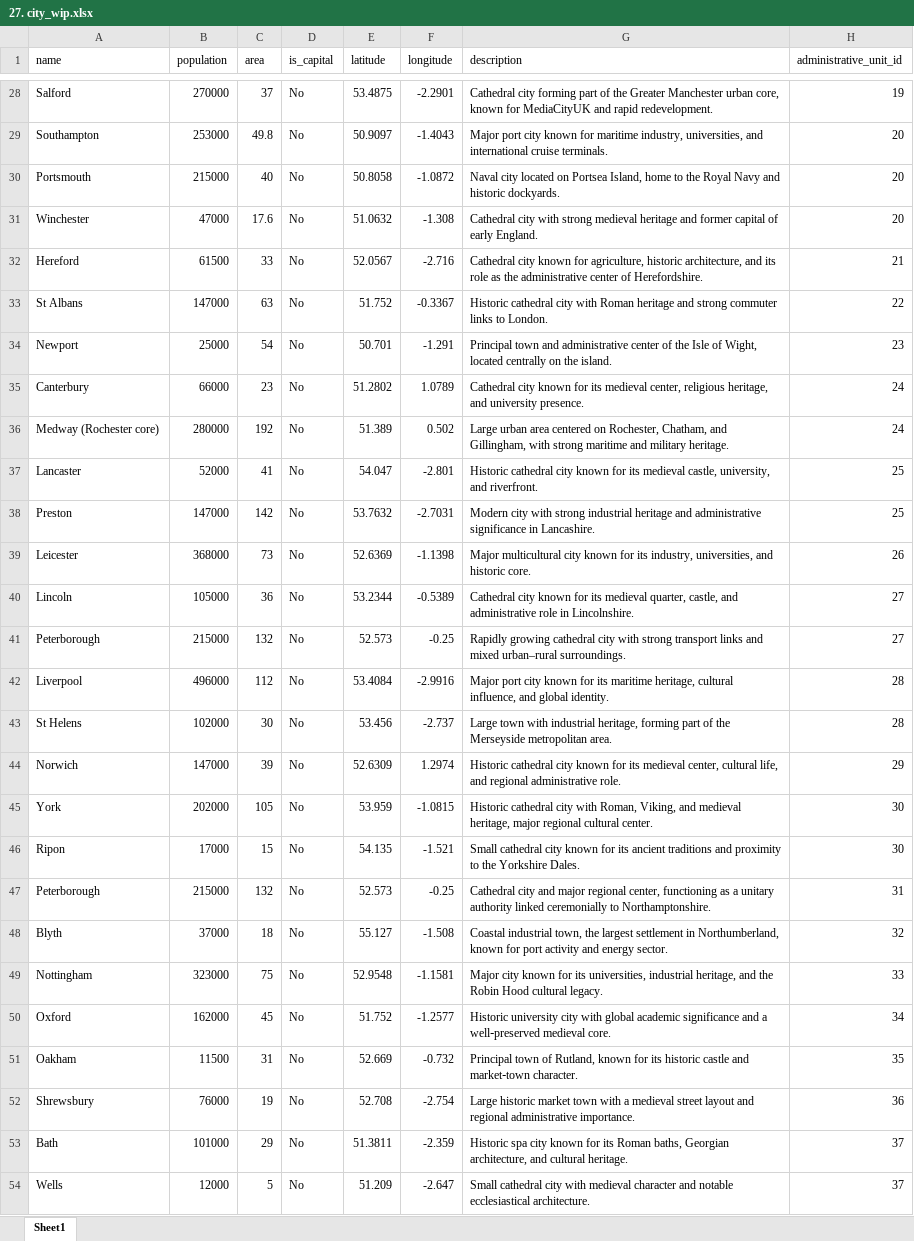
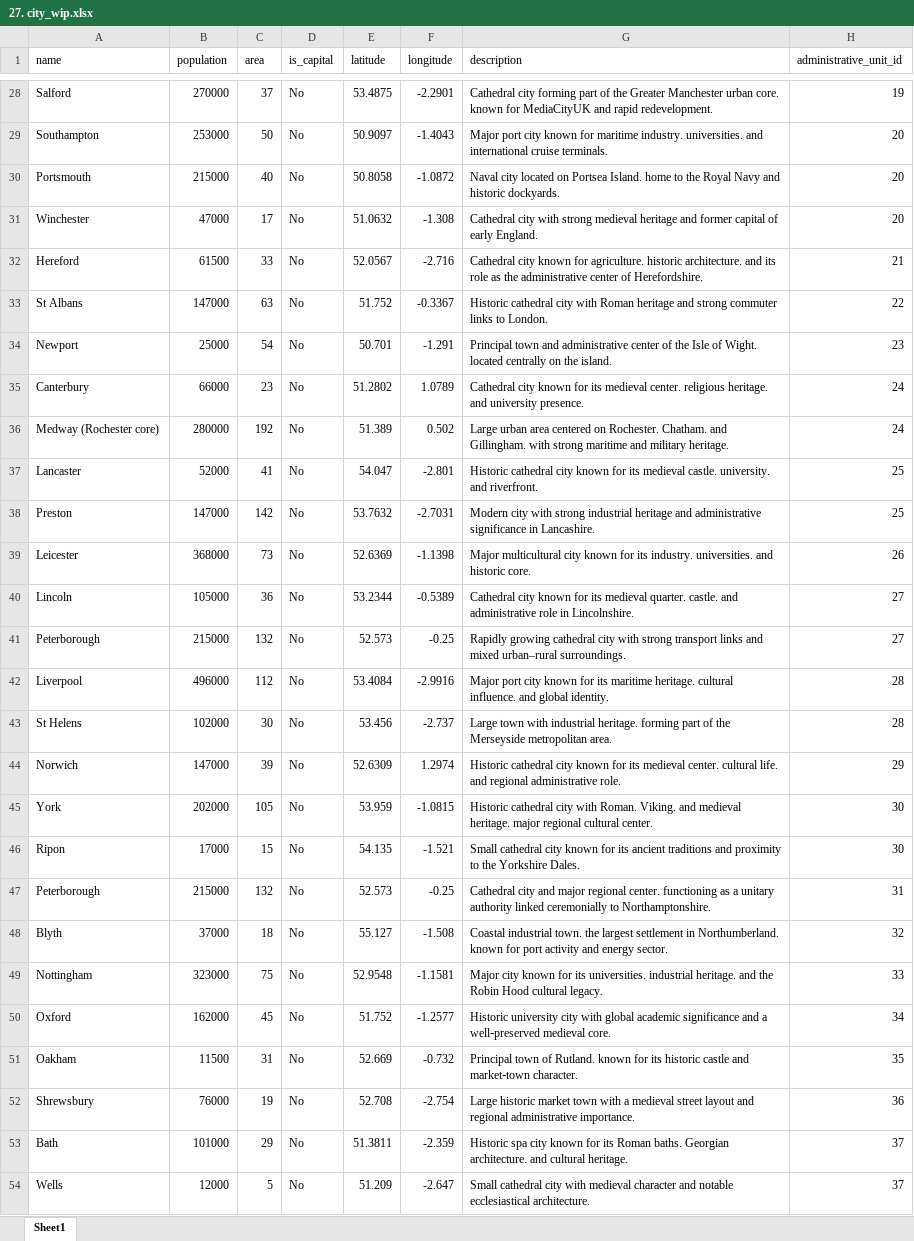
Before and after one commit to ProcopieGabi0112/Tech_Hunt_Engine, an Excel workbook: 2. Components/2.1. Cloud Component/2.1.1. Autonomous_Database/3. autonomous_db_owner (wip)/4. dml/2. location_area [21,24-28,6]/27. city_wip.xlsx, sheet Sheet1, drawn as a sheet; only a part is shown, gaps mark what is left out; values as stored, in another font and other column widths than the file's, no cell formats; the diff covers the shown part only; the diff names each change by its address in the sheet, - before the commit and + after, or states it on an @@ line.

Commit message:
update city (Gabi)
city ddl & dml

```diff
--- a/2. Components/2.1. Cloud Component/2.1.1. Autonomous_Database/3. autonomous_db_owner (wip)/4. dml/2. location_area [21,24-28,6]/27. city_wip.xlsx (sheet Sheet1)
+++ b/2. Components/2.1. Cloud Component/2.1.1. Autonomous_Database/3. autonomous_db_owner (wip)/4. dml/2. location_area [21,24-28,6]/27. city_wip.xlsx (sheet Sheet1)
-G28 (description): …Manchester urban core, known for…
+G28 (description): …Manchester urban core. known for…
-C29 (area): 49.8
+C29 (area): 50
-G29 (description): …for maritime industry, universities, and international…
+G29 (description): …for maritime industry. universities. and international…
-G30 (description): …on Portsea Island, home to…
+G30 (description): …on Portsea Island. home to…
-C31 (area): 17.6
+C31 (area): 17
-G32 (description): …known for agriculture, historic architecture, and its…
+G32 (description): …known for agriculture. historic architecture. and its…
-G34 (description): …Isle of Wight, located centrally…
+G34 (description): …Isle of Wight. located centrally…
-G35 (description): …its medieval center, religious heritage, and university…
+G35 (description): …its medieval center. religious heritage. and university…
-G36 (description): …centered on Rochester, Chatham, and Gillingham, with strong…
+G36 (description): …centered on Rochester. Chatham. and Gillingham. with strong…
-G37 (description): …its medieval castle, university, and riverfront.
+G37 (description): …its medieval castle. university. and riverfront.
-G39 (description): …for its industry, universities, and historic…
+G39 (description): …for its industry. universities. and historic…
-G40 (description): …its medieval quarter, castle, and administrative…
+G40 (description): …its medieval quarter. castle. and administrative…
-G42 (description): …its maritime heritage, cultural influence, and global…
+G42 (description): …its maritime heritage. cultural influence. and global…
-G43 (description): …with industrial heritage, forming part…
+G43 (description): …with industrial heritage. forming part…
-G44 (description): …its medieval center, cultural life, and regional…
+G44 (description): …its medieval center. cultural life. and regional…
-G45 (description): …city with Roman, Viking, and medieval heritage, major regional…
+G45 (description): …city with Roman. Viking. and medieval heritage. major regional…
-G47 (description): …major regional center, functioning as…
+G47 (description): …major regional center. functioning as…
-G48 (description): Coastal industrial town, the largest settlement in Northumberland, known for…
+G48 (description): Coastal industrial town. the largest settlement in Northumberland. known for…
-G49 (description): …for its universities, industrial heritage, and the…
+G49 (description): …for its universities. industrial heritage. and the…
-G51 (description): …town of Rutland, known for…
+G51 (description): …town of Rutland. known for…
-G53 (description): …its Roman baths, Georgian architecture, and cultural…
+G53 (description): …its Roman baths. Georgian architecture. and cultural…
```
Also changed, not shown: 181 edited cells elsewhere in this sheet, cell formats, 1 other file.
